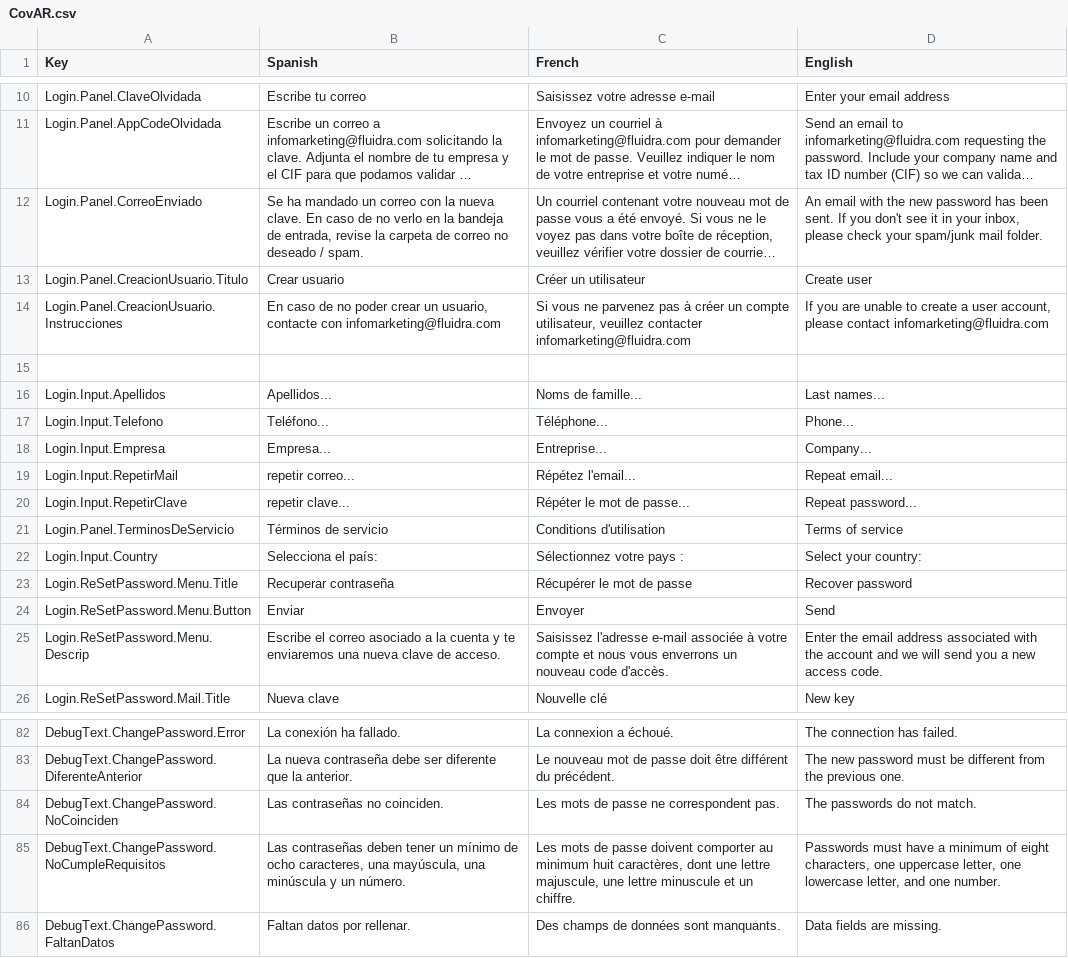
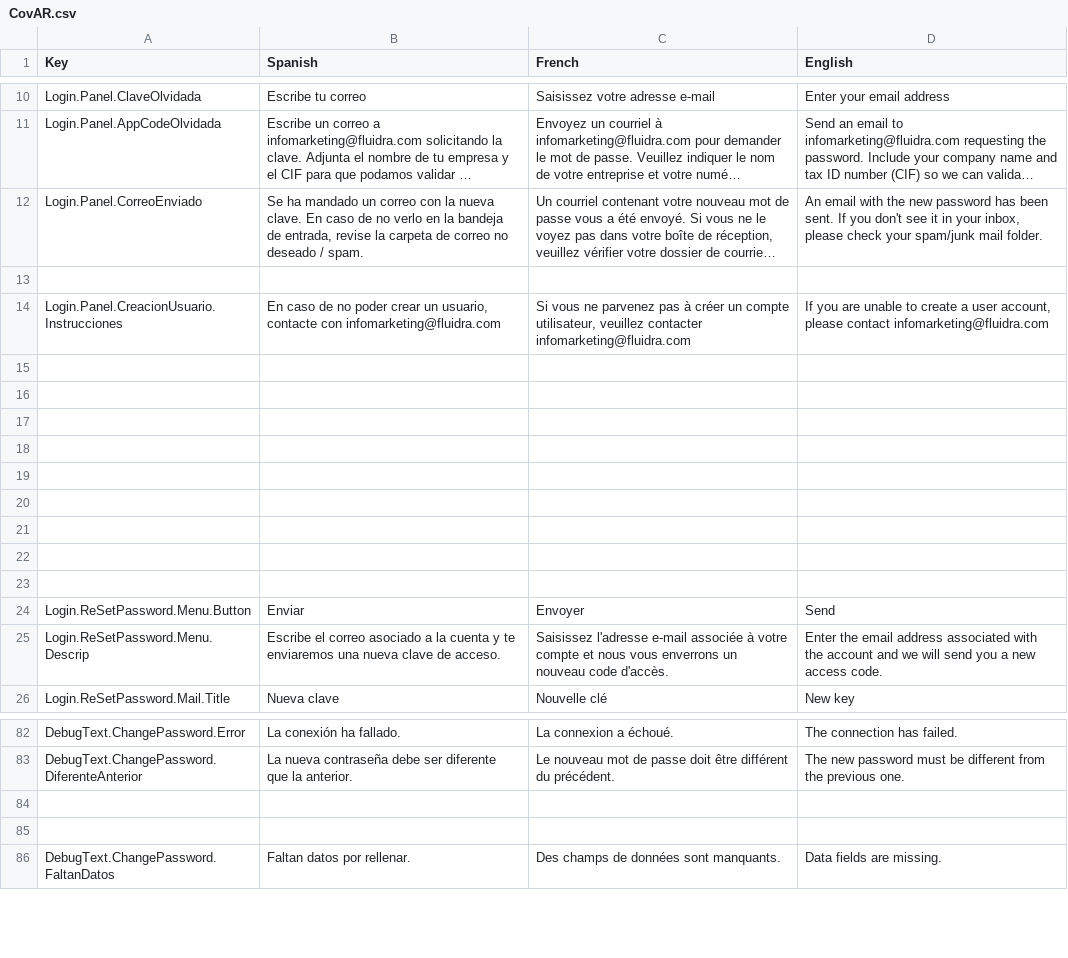
Before and after one commit to dracmadev/CovAR---NewVersion, a CSV file: Assets/SimpleLocalization/Resources/Localization/CovAR.csv, drawn as a sheet; only a part is shown, gaps mark what is left out; long unchanged cells end in …; the diff covers the shown part only; the diff names each change by its address in the sheet, - before the commit and + after, or states it on an @@ line.

Commit message:
Alvaro -> Register Login and working on password

```diff
--- a/Assets/SimpleLocalization/Resources/Localization/CovAR.csv
+++ b/Assets/SimpleLocalization/Resources/Localization/CovAR.csv
-row 13: Login.Panel.CreacionUsuario.Titulo | Crear usuario | Créer un utilisateur | Create user
+row 13: (empty)
-row 16: Login.Input.Apellidos | Apellidos... | Noms de famille... | Last names...
+row 16: (empty)
-row 17: Login.Input.Telefono | Teléfono... | Téléphone... | Phone...
+row 17: (empty)
-row 18: Login.Input.Empresa | Empresa... | Entreprise... | Company...
+row 18: (empty)
-row 19: Login.Input.RepetirMail | repetir correo... | Répétez l'email... | Repeat email...
+row 19: (empty)
-row 20: Login.Input.RepetirClave | repetir clave... | Répéter le mot de passe... | Repeat password...
+row 20: (empty)
-row 21: Login.Panel.TerminosDeServicio | Términos de servicio | Conditions d'utilisation | Terms of service
+row 21: (empty)
-row 22: Login.Input.Country | Selecciona el país: | Sélectionnez votre pays : | Select your country:
+row 22: (empty)
-row 23: Login.ReSetPassword.Menu.Title | Recuperar contraseña | Récupérer le mot de passe | Recover password
+row 23: (empty)
-row 84: DebugText.ChangePassword.NoCoinciden | Las contraseñas no coinciden. | Les mots de passe ne correspondent pas. | The passwords do not match.
+row 84: (empty)
-row 85: DebugText.ChangePassword.NoCumpleRequisitos | Las contraseñas deben tener un mínimo de ocho caracteres, una mayúscula, una minúscula y un número. | Les mots de passe doivent comporter au minimum huit caractères, dont une lettre majuscule, une lettre minuscule et un chiffre. | Passwords must have a minimum of eight characters, one uppercase letter, one lowercase letter, and one number.
+row 85: (empty)
```
Also changed, not shown: 13 added rows and 25 edited cells elsewhere in this file, 13 other files.
